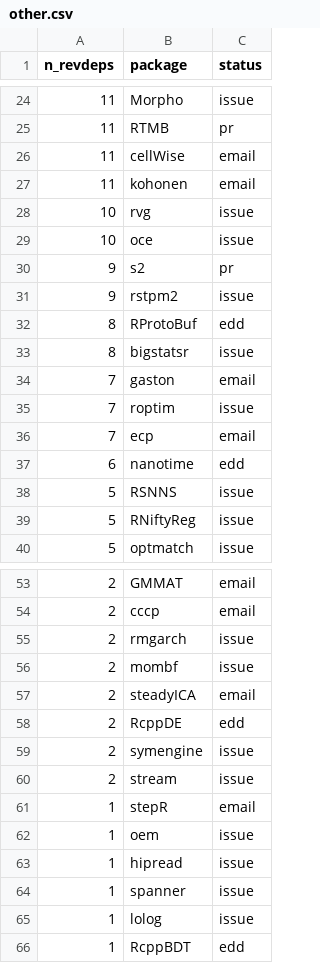
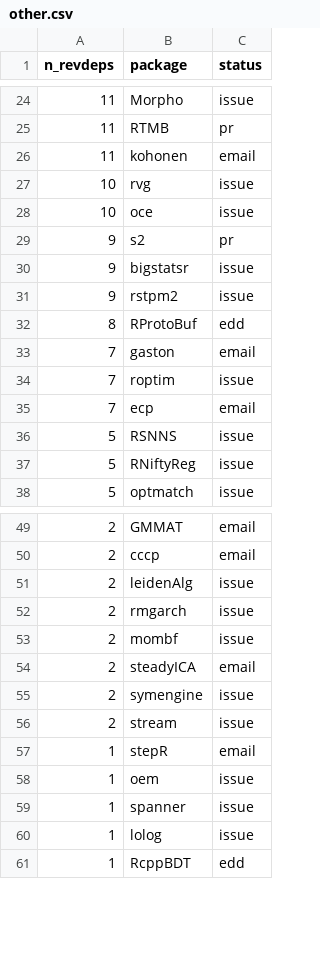
Before and after one commit to Enchufa2/Rcpp-mask-Rf_error, a CSV file: lists/other.csv, drawn as a sheet; only a part is shown, gaps mark what is left out; removed rows and columns are numbered as before the commit, all else as after; the diff covers the shown part only; the diff names each change by its address in the sheet, - before the commit and + after, or states it on an @@ line.

```diff
--- a/lists/other.csv
+++ b/lists/other.csv
-row 26: 11 | cellWise | email
+row 30: 9 | bigstatsr | issue
-row 33: 8 | bigstatsr | issue
-row 37: 6 | nanotime | edd
+row 51: 2 | leidenAlg | issue
-row 58: 2 | RcppDE | edd
-row 63: 1 | hipread | issue
```
Also changed, not shown: 1 added row, 4 removed rows and 4 edited cells elsewhere in this file, lists/attrs.csv.
